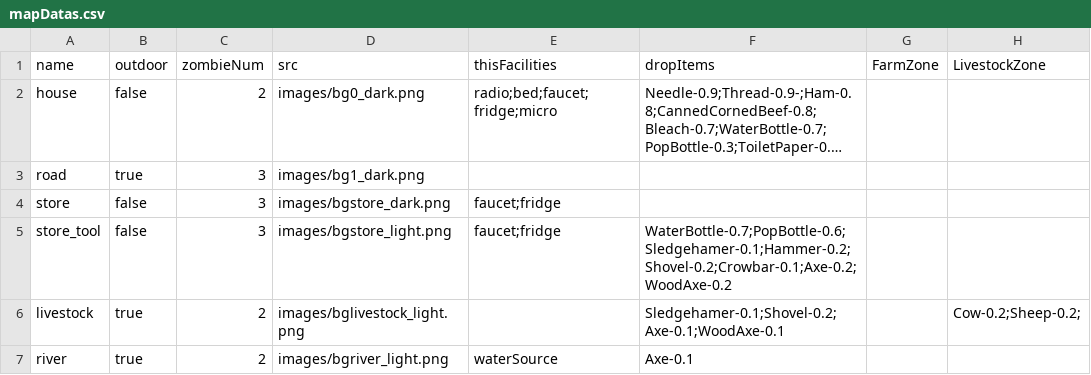
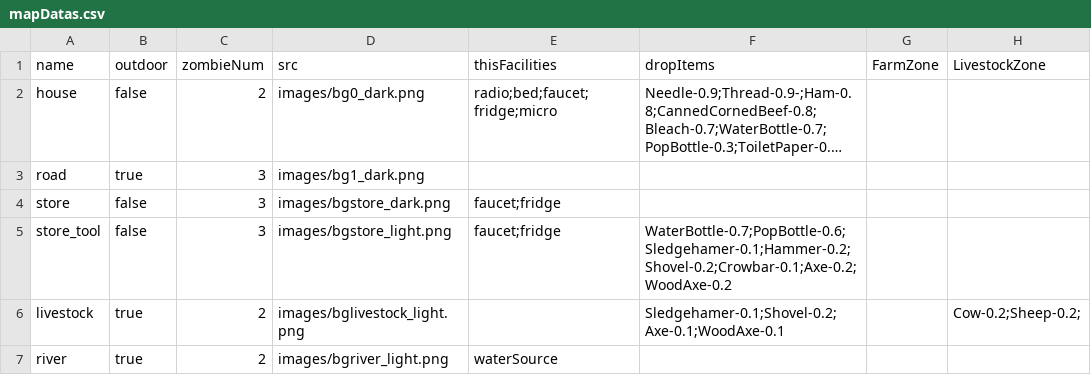
Before and after one commit to k0kk0r0/projectZBstats, a CSV file: Data/mapDatas.csv (was mapDatas.csv), drawn as a sheet; long unchanged cells end in ….

```diff
--- a/mapDatas.csv
+++ b/Data/mapDatas.csv
@@ -6,2 +6,2 @@ store_tool,false,3,images/bgstore_light.png,faucet;fridge,WaterBottle-0.7;PopBot
 livestock,true,2,images/bglivestock_light.png,,Sledgehamer-0.1;Shovel-0.2;Axe-0.1;WoodAxe-0.1,,Cow-0.2;Sheep-0.2;
-river,true,2,images/bgriver_light.png,waterSource,Axe-0.1,,
+river,true,2,images/bgriver_light.png,waterSource,,,
```
Also changed, not shown: 37 other files.
